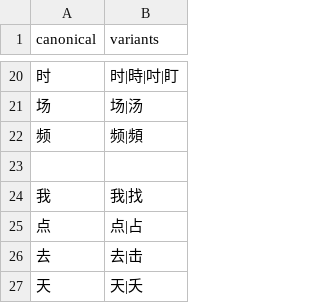
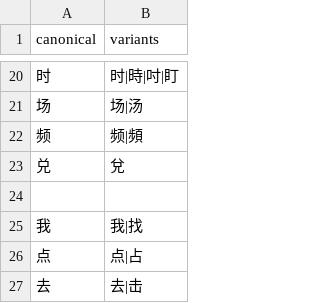
Before and after one commit to yanhengchu/zz, a CSV file: app/src/main/assets/ocr_confusions.csv, drawn as a sheet; only a part is shown, gaps mark what is left out; the shorter side is filled out with more unchanged rows; the diff names each change by its address in the sheet, - before the commit and + after, or states it on an @@ line.

```diff
--- a/app/src/main/assets/ocr_confusions.csv
+++ b/app/src/main/assets/ocr_confusions.csv
+row 23: 兑 | 兌
```
Also changed, not shown: app/src/main/assets/ocr_rules_1080x2313.csv, app/src/main/assets/ocr_rules_1172x2748.csv, 1 other file.
